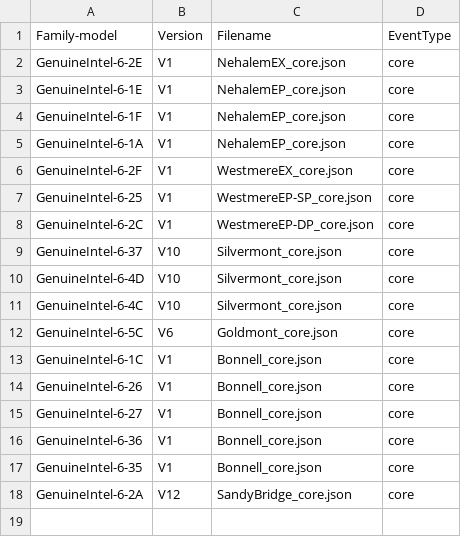
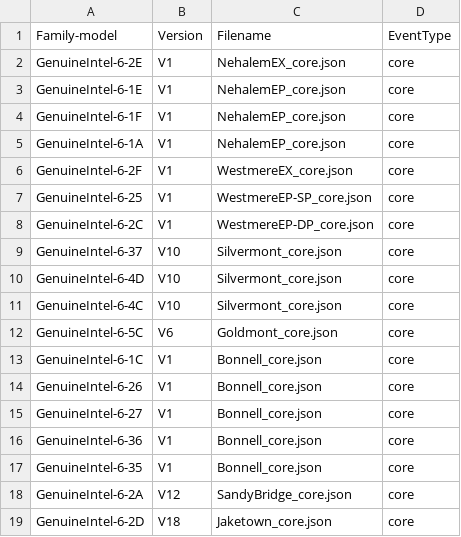
Before and after one commit to kernelorg-mirror/linux_kernel_git_ak_linux-misc, a CSV file: tools/perf/pmu-events/arch/x86/mapfile.csv, drawn as a sheet; the diff names each change by its address in the sheet, - before the commit and + after, or states it on an @@ line.

Commit message:
perf, tools: Add Jaketown V18 event file
Add a Intel event file for perf.

Signed-off-by: Andi Kleen <ak@linux.intel.com>

```diff
--- a/tools/perf/pmu-events/arch/x86/mapfile.csv
+++ b/tools/perf/pmu-events/arch/x86/mapfile.csv
+row 19: GenuineIntel-6-2D | V18 | Jaketown_core.json | core
```
Also changed, not shown: 1 other file.
